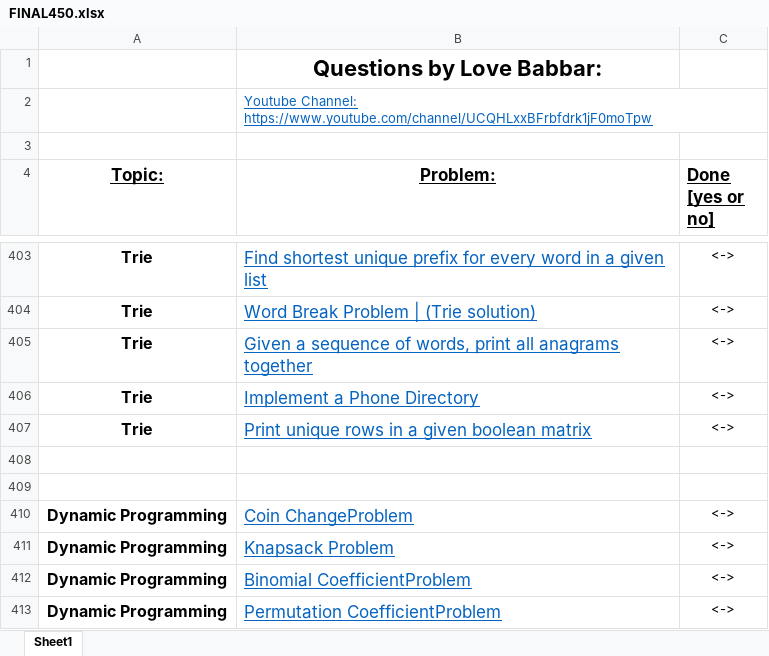
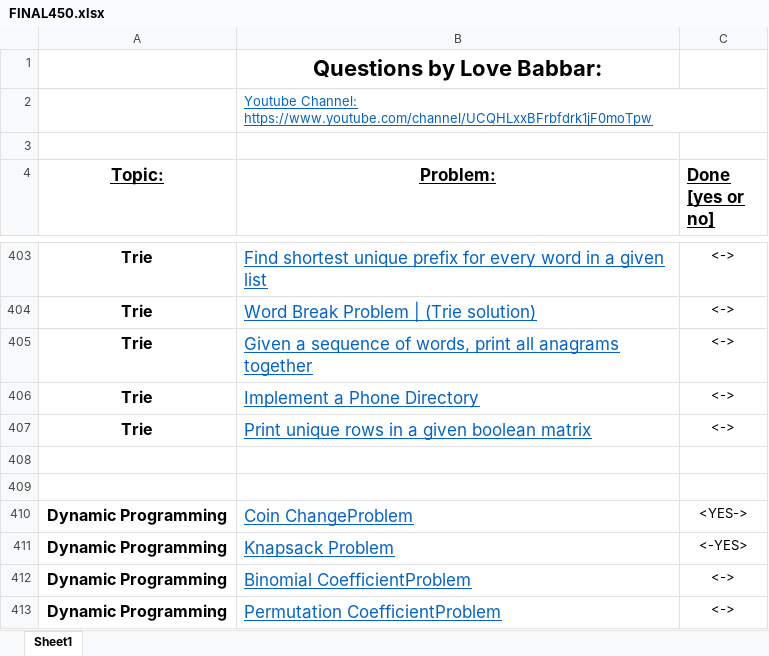
Before and after one commit to MahbubHossainFaisal/Problem-Solving, an Excel workbook: FINAL450.xlsx, sheet Sheet1, drawn as a sheet; only a part is shown, gaps mark what is left out; values as stored, in another font and other column widths than the file's, no borders; the diff names each change by its address in the sheet, - before the commit and + after, or states it on an @@ line.

```diff
--- a/FINAL450.xlsx (sheet Sheet1)
+++ b/FINAL450.xlsx (sheet Sheet1)
-C410 (Done [yes or no]): <->
+C410 (Done [yes or no]): <YES->
-C411 (Done [yes or no]): <->
+C411 (Done [yes or no]): <-YES>
```
Also changed, not shown: 1 other file.
